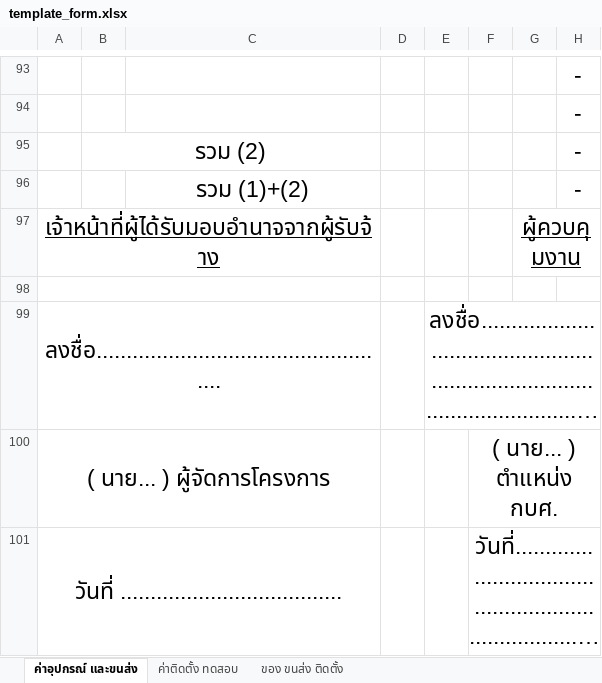
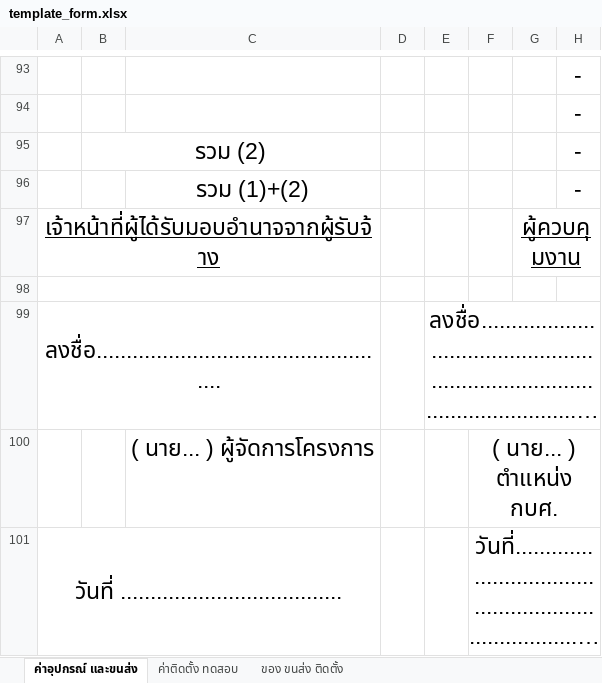
Before and after one commit to boybe7/pea_jk, an Excel workbook: templates/template_form.xlsx, sheet ค่าอุปกรณ์ และขนส่ง, drawn as a sheet; only a part is shown, gaps mark what is left out; long unchanged cells end in …; values as stored, in another font and other column widths than the file's, no borders; charts and pictures not drawn; the diff names each change by its address in the sheet, - before the commit and + after, or states it on an @@ line.

```diff
--- a/templates/template_form.xlsx (sheet ค่าอุปกรณ์ และขนส่ง)
+++ b/templates/template_form.xlsx (sheet ค่าอุปกรณ์ และขนส่ง)
-A100: ( นาย... ) ผู้จัดการโครงการ
+A100: (empty)
-A100:C100 merged
-C100: (empty)
+C100: ( นาย... ) ผู้จัดการโครงการ
```
Also changed, not shown: sheet ค่าติดตั้ง ทดสอบ, 1 other file.
